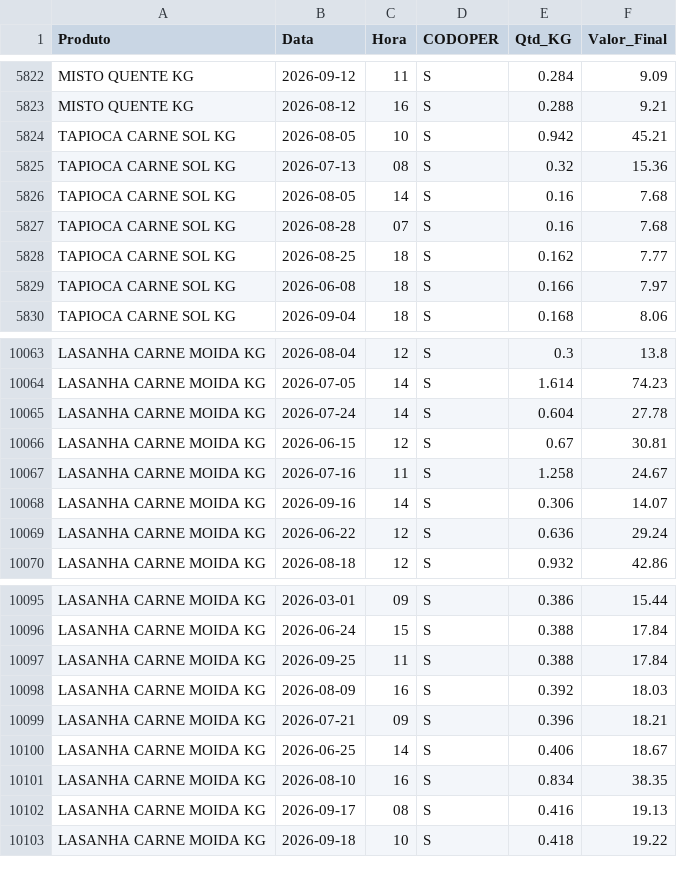
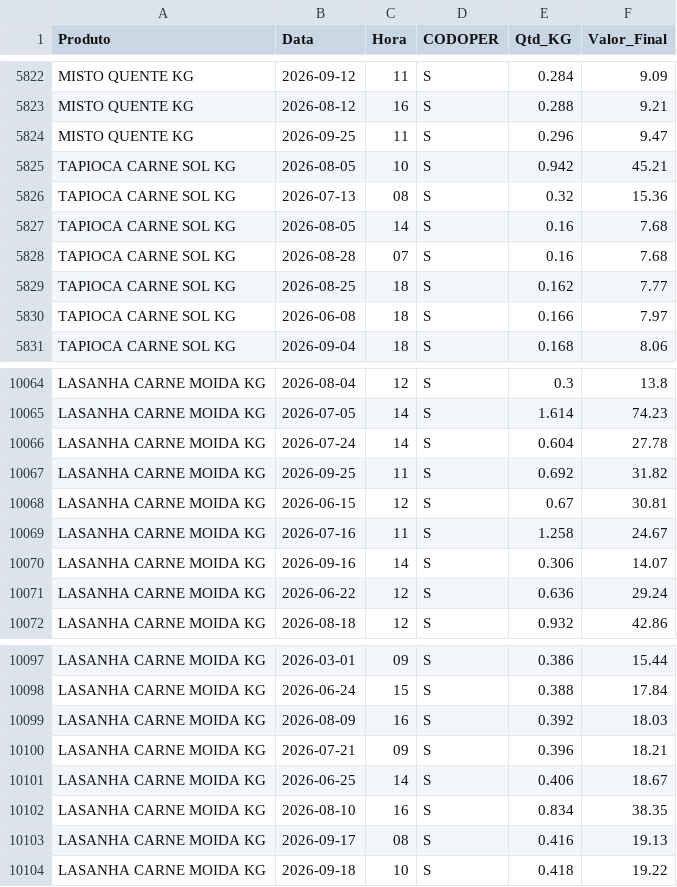
Before and after one commit to hadassagarcia/RotiFluxo, a CSV file: vendas_filial2.csv, drawn as a sheet; only a part is shown, gaps mark what is left out.

Commit message:
Atualização de Performance

```diff
--- a/vendas_filial2.csv
+++ b/vendas_filial2.csv
@@ -5823,2 +5823,3 @@ MISTO QUENTE KG,2026-09-12,11,S,0.284,9.09
 MISTO QUENTE KG,2026-08-12,16,S,0.288,9.21
+MISTO QUENTE KG,2026-09-25,11,S,0.296,9.47
 TAPIOCA CARNE SOL KG,2026-08-05,10,S,0.942,45.21
@@ -10065,2 +10066,3 @@ LASANHA CARNE MOIDA KG,2026-07-05,14,S,1.614,74.23
 LASANHA CARNE MOIDA KG,2026-07-24,14,S,0.604,27.78
+LASANHA CARNE MOIDA KG,2026-09-25,11,S,0.692,31.82
 LASANHA CARNE MOIDA KG,2026-06-15,12,S,0.67,30.81
@@ -10096,3 +10098,2 @@ LASANHA CARNE MOIDA KG,2026-03-01,09,S,0.386,15.44
 LASANHA CARNE MOIDA KG,2026-06-24,15,S,0.388,17.84
-LASANHA CARNE MOIDA KG,2026-09-25,11,S,0.388,17.84
 LASANHA CARNE MOIDA KG,2026-08-09,16,S,0.392,18.03
```
